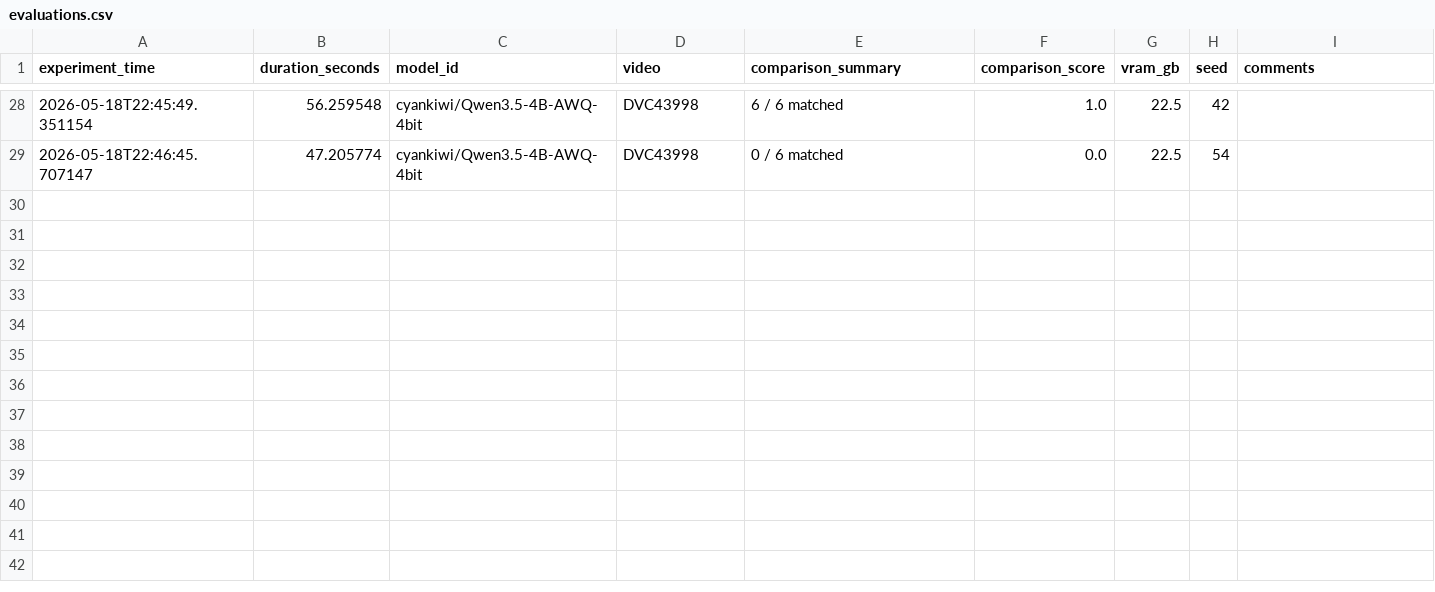
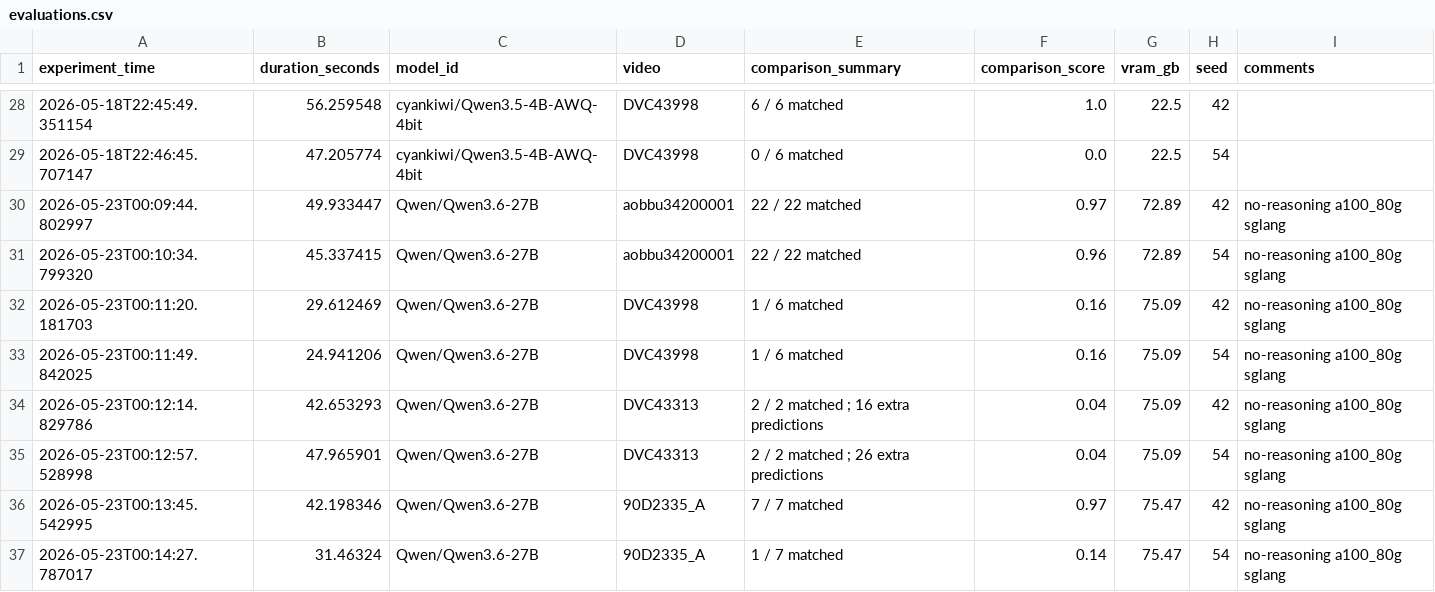
Before and after one commit to kingsdigitallab/issa, a CSV file: experiments/qwen3x/evaluations.csv, drawn as a sheet; only a part is shown, gaps mark what is left out.

Commit message:
chore(qwen3x): Added results for Qwen3.6-27B

```diff
--- a/experiments/qwen3x/evaluations.csv
+++ b/experiments/qwen3x/evaluations.csv
@@ -29 +29,9 @@ experiment_time,duration_seconds,model_id,video,comparison_summary,comparison_sc
 2026-05-18T22:46:45.707147,47.205774,cyankiwi/Qwen3.5-4B-AWQ-4bit,DVC43998,0 / 6 matched,0.0,22.5,54,
+2026-05-23T00:09:44.802997,49.933447,Qwen/Qwen3.6-27B,aobbu34200001,22 / 22 matched,0.97,72.89,42,no-reasoning a100_80g sglang
+2026-05-23T00:10:34.799320,45.337415,Qwen/Qwen3.6-27B,aobbu34200001,22 / 22 matched,0.96,72.89,54,no-reasoning a100_80g sglang
+2026-05-23T00:11:20.181703,29.612469,Qwen/Qwen3.6-27B,DVC43998,1 / 6 matched,0.16,75.09,42,no-reasoning a100_80g sglang
+2026-05-23T00:11:49.842025,24.941206,Qwen/Qwen3.6-27B,DVC43998,1 / 6 matched,0.16,75.09,54,no-reasoning a100_80g sglang
+2026-05-23T00:12:14.829786,42.653293,Qwen/Qwen3.6-27B,DVC43313,2 / 2 matched ; 16 extra predictions,0.04,75.09,42,no-reasoning a100_80g sglang
+2026-05-23T00:12:57.528998,47.965901,Qwen/Qwen3.6-27B,DVC43313,2 / 2 matched ; 26 extra predictions,0.04,75.09,54,no-reasoning a100_80g sglang
+2026-05-23T00:13:45.542995,42.198346,Qwen/Qwen3.6-27B,90D2335_A,7 / 7 matched,0.97,75.47,42,no-reasoning a100_80g sglang
+2026-05-23T00:14:27.787017,31.46324,Qwen/Qwen3.6-27B,90D2335_A,1 / 7 matched,0.14,75.47,54,no-reasoning a100_80g sglang
```
